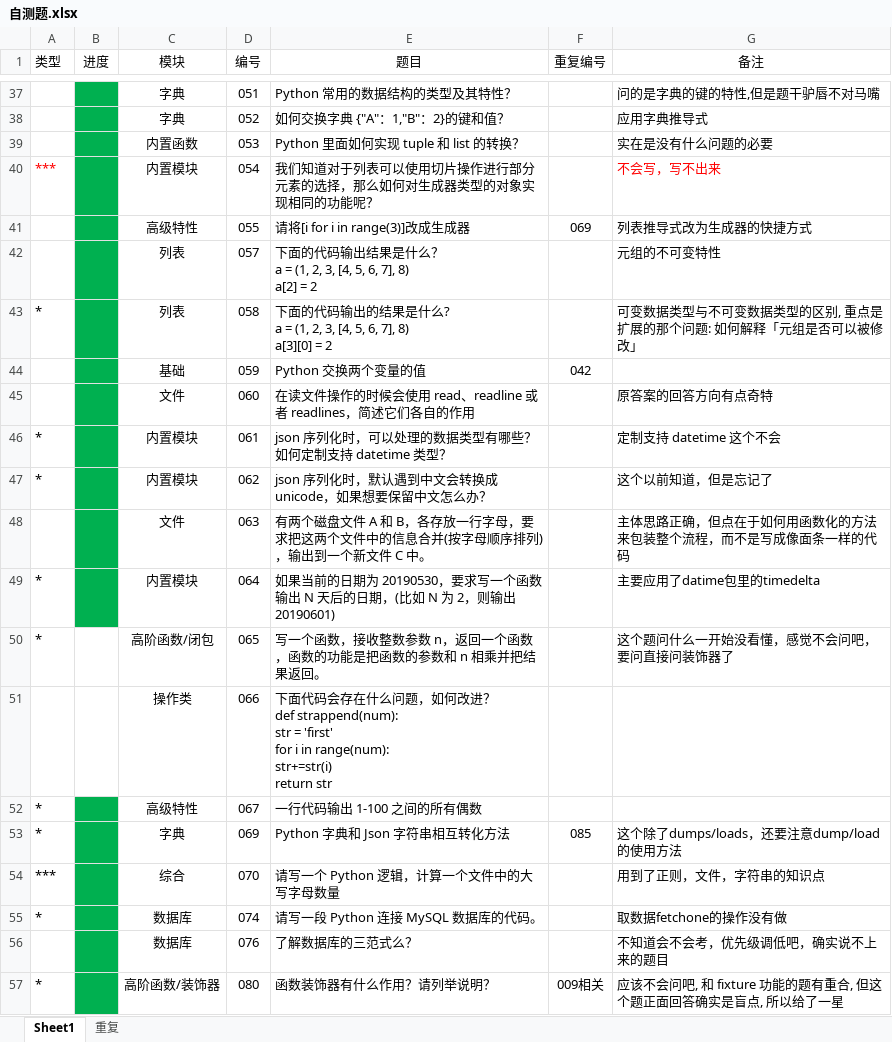
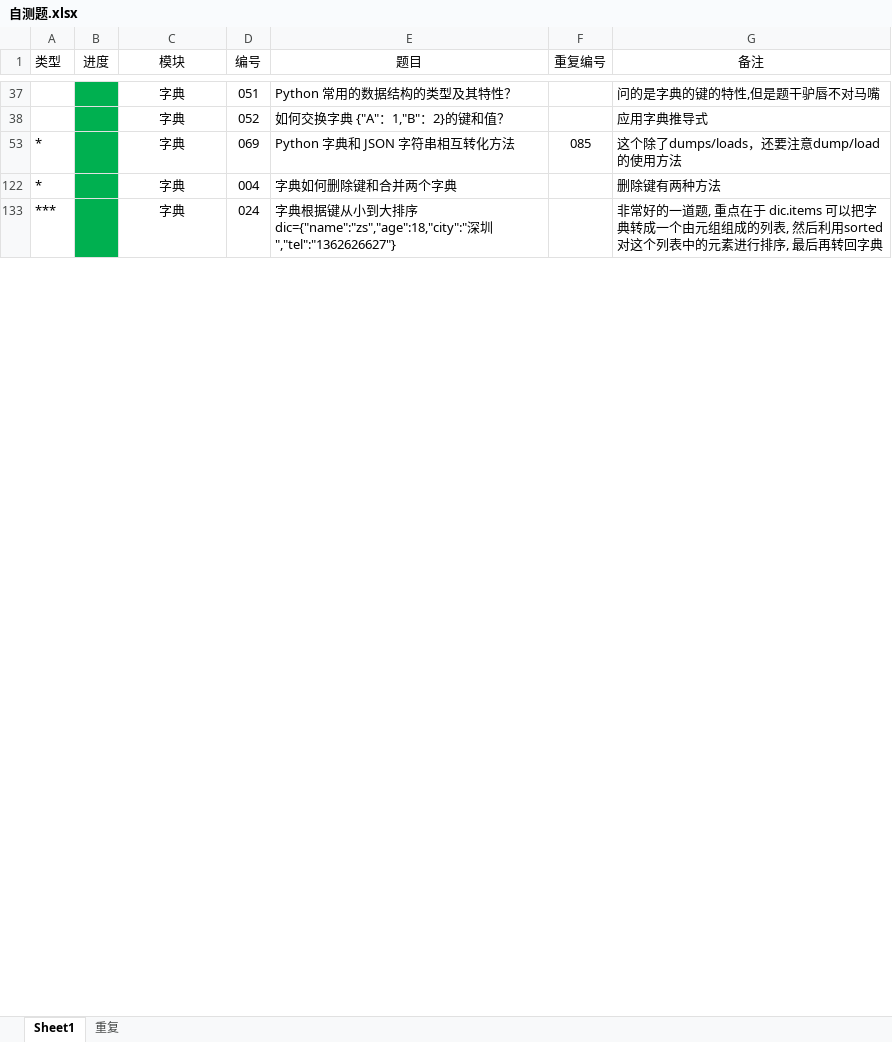
Before and after one commit to GregoryShen/00-Python, an Excel workbook: 017 面试题/自测题.xlsx, sheet Sheet1, drawn as a sheet; only a part is shown, gaps mark what is left out; the shorter side is filled out with more unchanged rows; values as stored, in another font and other column widths than the file's, no borders; ↵ is a line break in a cell; the diff covers the shown part only; the diff names each change by its address in the sheet, - before the commit and + after, or states it on an @@ line.

```diff
--- a/017 面试题/自测题.xlsx (sheet Sheet1)
+++ b/017 面试题/自测题.xlsx (sheet Sheet1)
@@ row 39 hidden:  |  | 内置函数 | 053 | Python 里面如何实现 tuple 和 list 的转换？ |  | 实在是没有什么问题的必要 @@
@@ row 40 hidden: *** |  | 内置模块 | 054 | 我们知道对于列表可以使用切片操作进行部分元素的选择，那么如何对生成器类型的对象实现相同的功能呢？ |  | 不会写，写不出来 @@
@@ row 41 hidden:  |  | 高级特性 | 055 | 请将[i for i in range(3)]改成生成器 | 069 | 列表推导式改为生成器的快捷方式 @@
@@ row 42 hidden:  |  | 列表 | 057 | 下面的代码输出结果是什么？ ↵ a = (1, 2, 3, [4, 5, 6, 7], 8) ↵ a[2] = 2 |  | 元组的不可变特性 @@
@@ row 43 hidden: * |  | 列表 | 058 | 下面的代码输出的结果是什么? ↵ a = (1, 2, 3, [4, 5, 6, 7], 8) ↵ a[3][0] = 2 |  | 可变数据类型与不可变数据类型的区别, 重点是扩展的那个问题: 如何解释「元组是否可以被修改」 @@
@@ row 44 hidden:  |  | 基础 | 059 | Python 交换两个变量的值 | 042 @@
@@ row 45 hidden:  |  | 文件 | 060 | 在读文件操作的时候会使用 read、readline 或者 readlines，简述它们各自的作用 |  | 原答案的回答方向有点奇特 @@
@@ row 46 hidden: * |  | 内置模块 | 061 | json 序列化时，可以处理的数据类型有哪些？如何定制支持 datetime 类型？ |  | 定制支持 datetime 这个不会 @@
@@ row 47 hidden: * |  | 内置模块 | 062 | json 序列化时，默认遇到中文会转换成 unicode，如果想要保留中文怎么办？ |  | 这个以前知道，但是忘记了 @@
@@ row 48 hidden:  |  | 文件 | 063 | 有两个磁盘文件 A 和 B，各存放一行字母，要求把这两个文件中的信息合并(按字母顺序排列)，输出到一个新文件 C 中。 |  | 主体思路正确，但点在于如何用函数化的方法来包装整个流程，而不是写成像面条一样的代码 @@
@@ row 49 hidden: * |  | 内置模块 | 064 | 如果当前的日期为 20190530，要求写一个函数输出 N 天后的日期，(比如 N 为 2，则输出 20190601) |  | 主要应用了datime包里的timedelta @@
@@ row 50 hidden: * |  | 高阶函数/闭包 | 065 | 写一个函数，接收整数参数 n，返回一个函数，函数的功能是把函数的参数和 n 相乘并把结果返回。 |  | 这个题问什么一开始没看懂，感觉不会问吧，要问直接问装饰器了 @@
@@ row 51 hidden:  |  | 操作类 | 066 | 下面代码会存在什么问题，如何改进？ ↵ def strappend(num): ↵ str = 'first' ↵ for i in range(num): ↵ str+=str(i) ↵ return str @@
@@ row 52 hidden: * |  | 高级特性 | 067 | 一行代码输出 1-100 之间的所有偶数 @@
-E53 (题目): Python 字典和 Json 字符串相互转化方法
+E53 (题目): Python 字典和 JSON 字符串相互转化方法
@@ row 54 hidden: *** |  | 综合 | 070 | 请写一个 Python 逻辑，计算一个文件中的大写字母数量 |  | 用到了正则，文件，字符串的知识点 @@
@@ row 55 hidden: * |  | 数据库 | 074 | 请写一段 Python 连接 MySQL 数据库的代码。 |  | 取数据fetchone的操作没有做 @@
@@ row 56 hidden:  |  | 数据库 | 076 | 了解数据库的三范式么？ |  | 不知道会不会考，优先级调低吧，确实说不上来的题目 @@
@@ row 57 hidden: * |  | 高阶函数/装饰器 | 080 | 函数装饰器有什么作用？请列举说明？ | 009相关 | 应该不会问吧, 和 fixture 功能的题有重合, 但这个题正面回答确实是盲点, 所以给了一星 @@
```
Also changed, not shown: 16 removed rows and 165 hidden or unhidden rows elsewhere in this sheet, 6 other files.
